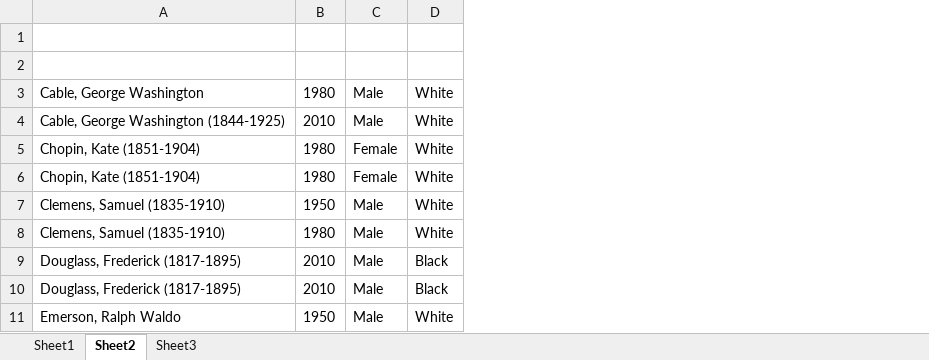
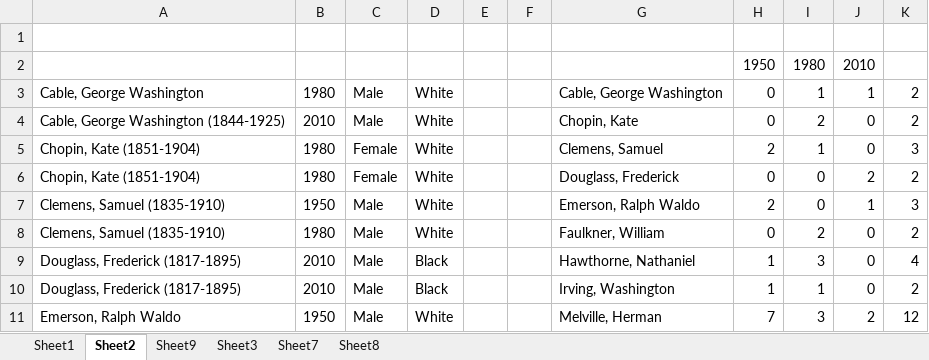
Before and after one commit to nfoasberg/ProjectTRIKE-American-Literature, an Excel workbook: xls/subject_author_analysis.xlsx, sheet Sheet2, drawn as a sheet; only a part is shown; values as stored, in another font and other column widths than the file's, no borders; the diff covers the shown part only; the diff names each change by its address in the sheet, - before the commit and + after, or states it on an @@ line.

```diff
--- a/xls/subject_author_analysis.xlsx (sheet Sheet2)
+++ b/xls/subject_author_analysis.xlsx (sheet Sheet2)
+sheet tab: Sheet9
+sheet tab: Sheet7
+sheet tab: Sheet8
+column E, empty
+column F, empty
+column G, rows 3-11: Cable, George Washington | Chopin, Kate | Clemens, Samuel | Douglass, Frederick | Emerson, Ralph Waldo | Faulkner, William | Hawthorne, Nathaniel | Irving, Washington | Melville, Herman
+column H, rows 2-11: 1950 | 0 | 0 | 2 | 0 | 2 | 0 | 1 | 1 | 7
+column I, rows 2-11: 1980 | 1 | 2 | 1 | 0 | 0 | 2 | 3 | 1 | 3
+column J, rows 2-11: 2010 | 1 | 0 | 0 | 2 | 1 | 0 | 0 | 0 | 2
+column K, rows 3-11: 2 | 2 | 3 | 2 | 3 | 2 | 4 | 2 | 12
-row 2: (empty)
+row 2:  |  |  |  |  |  |  | 1950 | 1980 | 2010
```
Also changed, not shown: 27 added rows elsewhere in this sheet, charts or pictures, xls/coded_subject_terms.xlsx, xls/subject_works_list_compiled.csv.xlsx, 15 other files.
